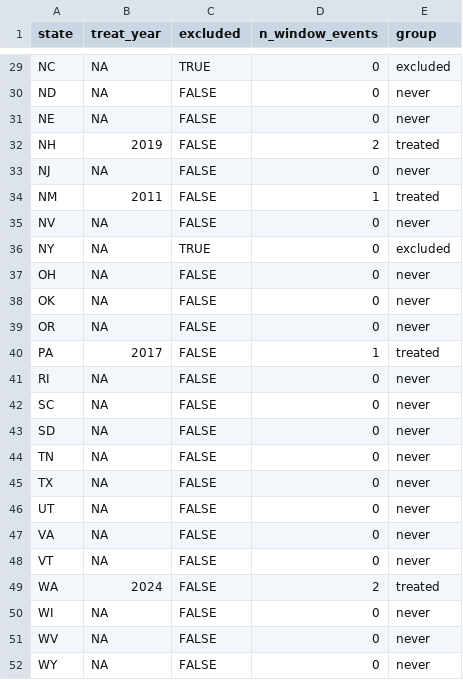
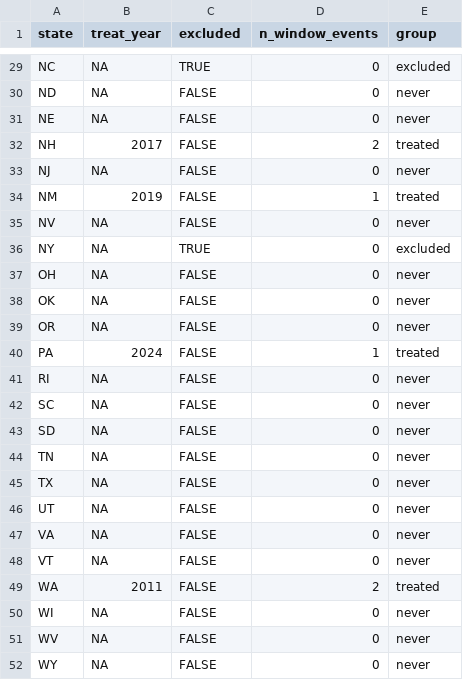
Before and after one commit to Scully4441/finance-reform-study, a CSV file: data/reference/event_table_r2.csv, drawn as a sheet; only a part is shown, gaps mark what is left out.

```diff
--- a/data/reference/event_table_r2.csv
+++ b/data/reference/event_table_r2.csv
@@ -31,5 +31,5 @@
 "NE",NA,FALSE,0,"never"
-"NH",2019,FALSE,2,"treated"
+"NH",2017,FALSE,2,"treated"
 "NJ",NA,FALSE,0,"never"
-"NM",2011,FALSE,1,"treated"
+"NM",2019,FALSE,1,"treated"
 "NV",NA,FALSE,0,"never"
@@ -39,3 +39,3 @@
 "OR",NA,FALSE,0,"never"
-"PA",2017,FALSE,1,"treated"
+"PA",2024,FALSE,1,"treated"
 "RI",NA,FALSE,0,"never"
@@ -48,3 +48,3 @@
 "VT",NA,FALSE,0,"never"
-"WA",2024,FALSE,2,"treated"
+"WA",2011,FALSE,2,"treated"
 "WI",NA,FALSE,0,"never"
```
Also changed, not shown: data/reference/event_table.csv, data/reference/event_table_r1.csv, 1 other file.
